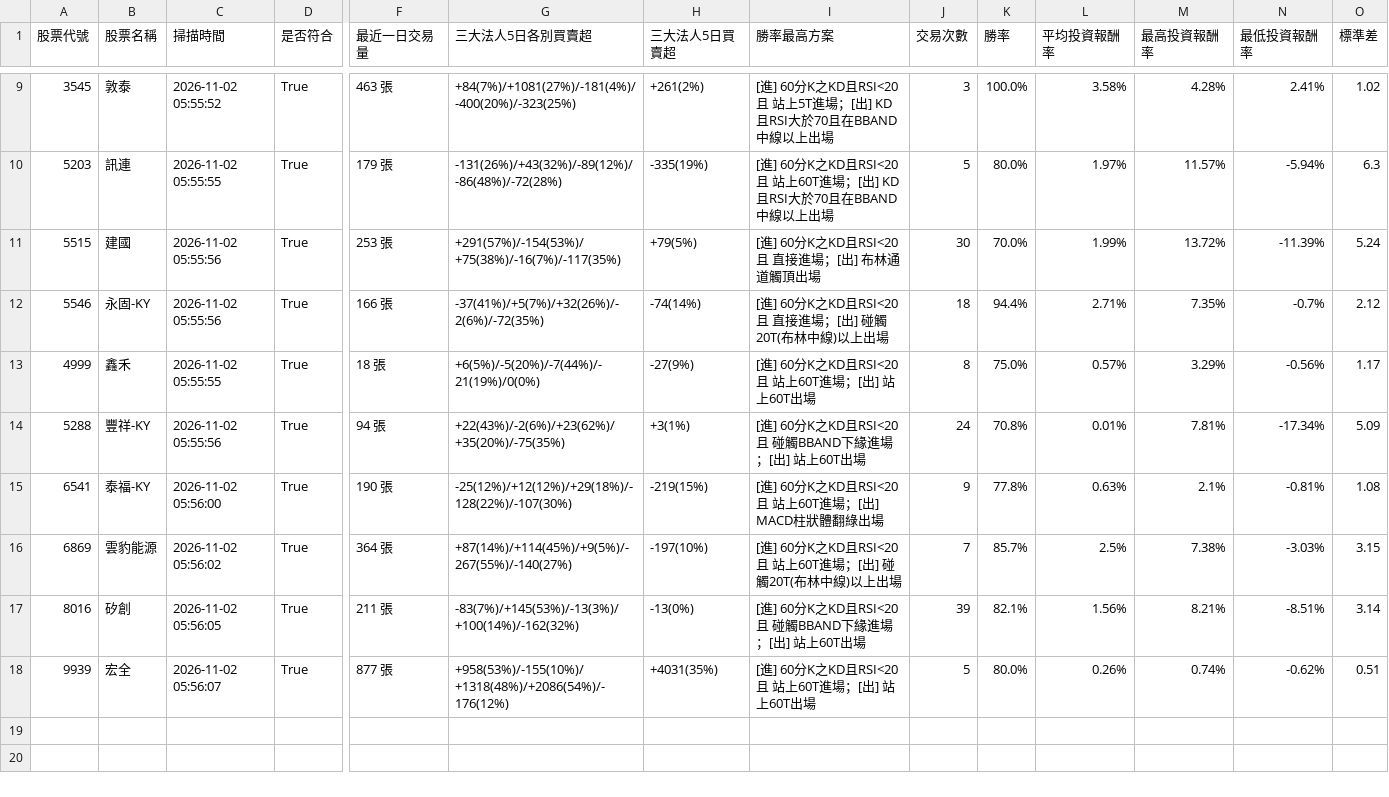
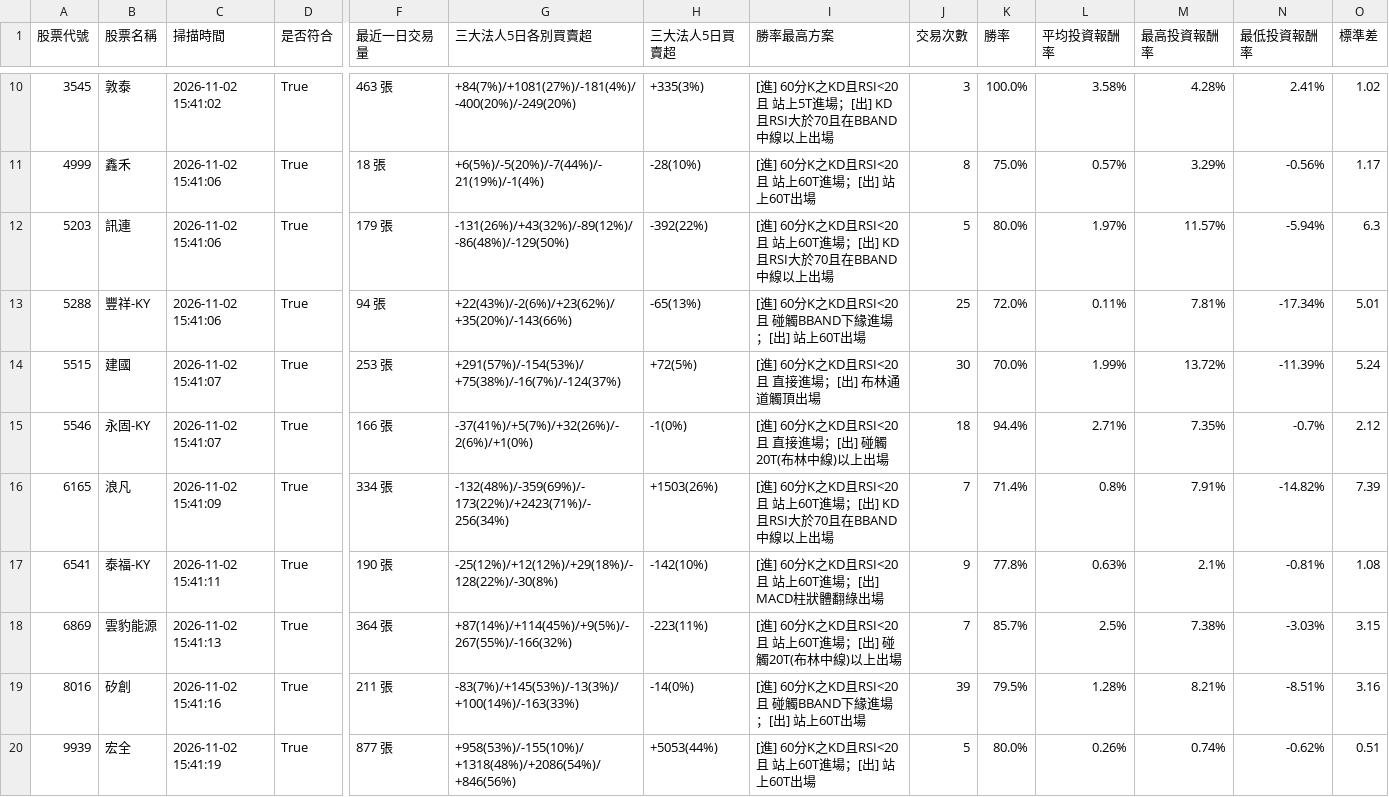
Before and after one commit to chunhungko80625/StockAnalysis, a CSV file: ScanCache_APlan_2026-11-02.csv, drawn as a sheet; only a part is shown, gaps mark what is left out; removed rows and columns are numbered as before the commit, all else as after; rows hold the shown columns only; the diff covers the shown part only; the diff names each change by its address in the sheet, - before the commit and + after, or states it on an @@ line.

```diff
--- a/ScanCache_APlan_2026-11-02.csv
+++ b/ScanCache_APlan_2026-11-02.csv
-C10 (掃描時間): 2026-11-02 05:55:52
+C10 (掃描時間): 2026-11-02 15:41:02
-G10 (三大法人5日各別買賣超): +84(7%)/+1081(27%)/-181(4%)/-400(20%)/-323(25%)
+G10 (三大法人5日各別買賣超): +84(7%)/+1081(27%)/-181(4%)/-400(20%)/-249(20%)
-H10 (三大法人5日買賣超): +261(2%)
+H10 (三大法人5日買賣超): +335(3%)
+row 11: 4999 | 鑫禾 | 2026-11-02 15:41:06 | True | 18 張 | +6(5%)/-5(20%)/-7(44%)/-21(19%)/-1(4%) | -28(10%) | [進] 60分K之KD且RSI<20 且 站上60T進場；[出] 站上60T出場 | 8 | 75.0% | 0.57% | 3.29% | -0.56% | 1.17
-C12 (掃描時間): 2026-11-02 05:55:55
+C12 (掃描時間): 2026-11-02 15:41:06
-G12 (三大法人5日各別買賣超): -131(26%)/+43(32%)/-89(12%)/-86(48%)/-72(28%)
+G12 (三大法人5日各別買賣超): -131(26%)/+43(32%)/-89(12%)/-86(48%)/-129(50%)
-H12 (三大法人5日買賣超): -335(19%)
+H12 (三大法人5日買賣超): -392(22%)
+row 13: 5288 | 豐祥-KY | 2026-11-02 15:41:06 | True | 94 張 | +22(43%)/-2(6%)/+23(62%)/+35(20%)/-143(66%) | -65(13%) | [進] 60分K之KD且RSI<20 且 碰觸BBAND下緣進場；[出] 站上60T出場 | 25 | 72.0% | 0.11% | 7.81% | -17.34% | 5.01
-C14:C15 (掃描時間): 2026-11-02 05:55:56
+C14:C15 (掃描時間): 2026-11-02 15:41:07
-G14 (三大法人5日各別買賣超): +291(57%)/-154(53%)/+75(38%)/-16(7%)/-117(35%)
+G14 (三大法人5日各別買賣超): +291(57%)/-154(53%)/+75(38%)/-16(7%)/-124(37%)
-H14 (三大法人5日買賣超): +79(5%)
+H14 (三大法人5日買賣超): +72(5%)
-G15 (三大法人5日各別買賣超): -37(41%)/+5(7%)/+32(26%)/-2(6%)/-72(35%)
+G15 (三大法人5日各別買賣超): -37(41%)/+5(7%)/+32(26%)/-2(6%)/+1(0%)
-H15 (三大法人5日買賣超): -74(14%)
+H15 (三大法人5日買賣超): -1(0%)
-row 13: 4999 | 鑫禾 | 2026-11-02 05:55:55 | True | 18 張 | +6(5%)/-5(20%)/-7(44%)/-21(19%)/0(0%) | -27(9%) | [進] 60分K之KD且RSI<20 且 站上60T進場；[出] 站上60T出場 | 8 | 75.0% | 0.57% | 3.29% | -0.56% | 1.17
-row 14: 5288 | 豐祥-KY | 2026-11-02 05:55:56 | True | 94 張 | +22(43%)/-2(6%)/+23(62%)/+35(20%)/-75(35%) | +3(1%) | [進] 60分K之KD且RSI<20 且 碰觸BBAND下緣進場；[出] 站上60T出場 | 24 | 70.8% | 0.01% | 7.81% | -17.34% | 5.09
+row 16: 6165 | 浪凡 | 2026-11-02 15:41:09 | True | 334 張 | -132(48%)/-359(69%)/-173(22%)/+2423(71%)/-256(34%) | +1503(26%) | [進] 60分K之KD且RSI<20 且 站上60T進場；[出] KD且RSI大於70且在BBAND中線以上出場 | 7 | 71.4% | 0.8% | 7.91% | -14.82% | 7.39
-C17 (掃描時間): 2026-11-02 05:56:00
+C17 (掃描時間): 2026-11-02 15:41:11
-G17 (三大法人5日各別買賣超): -25(12%)/+12(12%)/+29(18%)/-128(22%)/-107(30%)
+G17 (三大法人5日各別買賣超): -25(12%)/+12(12%)/+29(18%)/-128(22%)/-30(8%)
-H17 (三大法人5日買賣超): -219(15%)
+H17 (三大法人5日買賣超): -142(10%)
-C18 (掃描時間): 2026-11-02 05:56:02
+C18 (掃描時間): 2026-11-02 15:41:13
-G18 (三大法人5日各別買賣超): +87(14%)/+114(45%)/+9(5%)/-267(55%)/-140(27%)
+G18 (三大法人5日各別買賣超): +87(14%)/+114(45%)/+9(5%)/-267(55%)/-166(32%)
-H18 (三大法人5日買賣超): -197(10%)
+H18 (三大法人5日買賣超): -223(11%)
-C19 (掃描時間): 2026-11-02 05:56:05
+C19 (掃描時間): 2026-11-02 15:41:16
-G19 (三大法人5日各別買賣超): -83(7%)/+145(53%)/-13(3%)/+100(14%)/-162(32%)
+G19 (三大法人5日各別買賣超): -83(7%)/+145(53%)/-13(3%)/+100(14%)/-163(33%)
-H19 (三大法人5日買賣超): -13(0%)
+H19 (三大法人5日買賣超): -14(0%)
-K19 (勝率): 82.1%
+K19 (勝率): 79.5%
-L19 (平均投資報酬率): 1.56%
+L19 (平均投資報酬率): 1.28%
-O19 (標準差): 3.14
+O19 (標準差): 3.16
-C20 (掃描時間): 2026-11-02 05:56:07
+C20 (掃描時間): 2026-11-02 15:41:19
-G20 (三大法人5日各別買賣超): +958(53%)/-155(10%)/+1318(48%)/+2086(54%)/-176(12%)
+G20 (三大法人5日各別買賣超): +958(53%)/-155(10%)/+1318(48%)/+2086(54%)/+846(56%)
-H20 (三大法人5日買賣超): +4031(35%)
+H20 (三大法人5日買賣超): +5053(44%)
```
Also changed, not shown: 1 added row and 29 edited cells elsewhere in this file, 1 other file.
